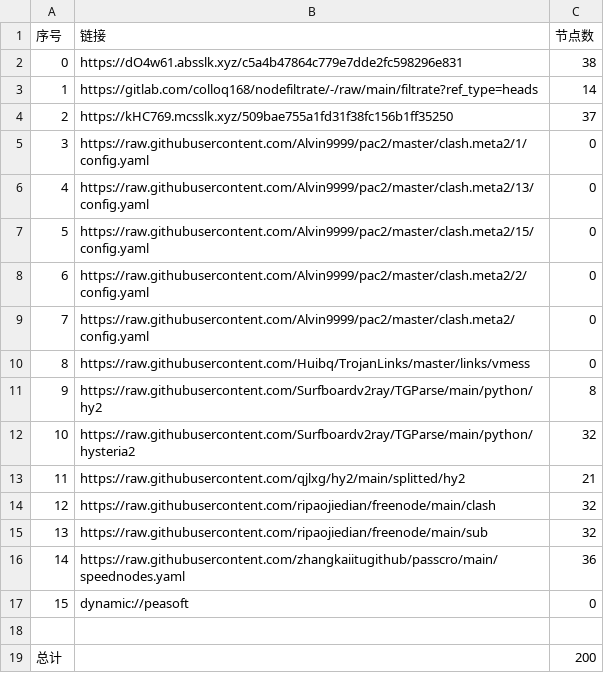
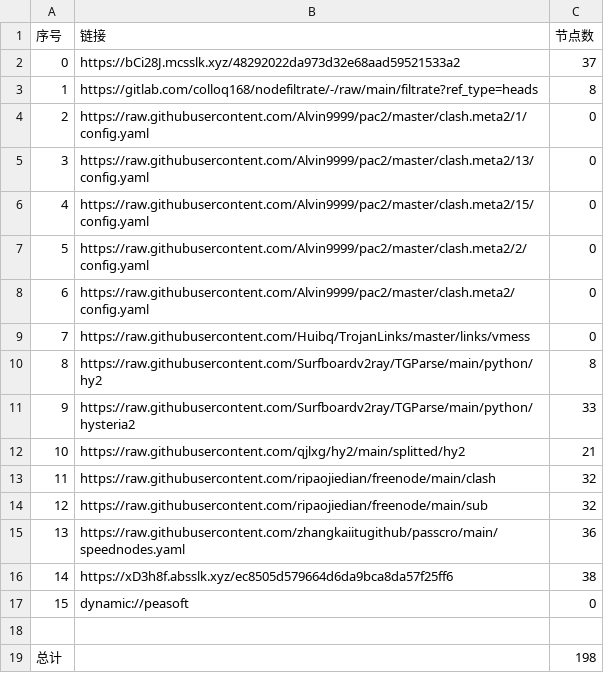
Before and after one commit to aee1996a/NoMoreWalls, a CSV file: list_result.csv, drawn as a sheet; removed rows and columns are numbered as before the commit, all else as after; the diff names each change by its address in the sheet, - before the commit and + after, or states it on an @@ line.

```diff
--- a/list_result.csv
+++ b/list_result.csv
-row 2: 0 | https://dO4w61.absslk.xyz/c5a4b47864c779e7dde2fc598296e831 | 38
+row 2: 0 | https://bCi28J.mcsslk.xyz/48292022da973d32e68aad59521533a2 | 37
-C3 (节点数): 14
+C3 (节点数): 8
-row 4: 2 | https://kHC769.mcsslk.xyz/509bae755a1fd31f38fc156b1ff35250 | 37
@@ column A (序号) renumbered between rows 4 and 15 @@
-C11 (节点数): 32
+C11 (节点数): 33
+row 16: 14 | https://xD3h8f.absslk.xyz/ec8505d579664d6da9bca8da57f25ff6 | 38
-C19 (节点数): 200
+C19 (节点数): 198
```
Also changed, not shown: 29 other files.
